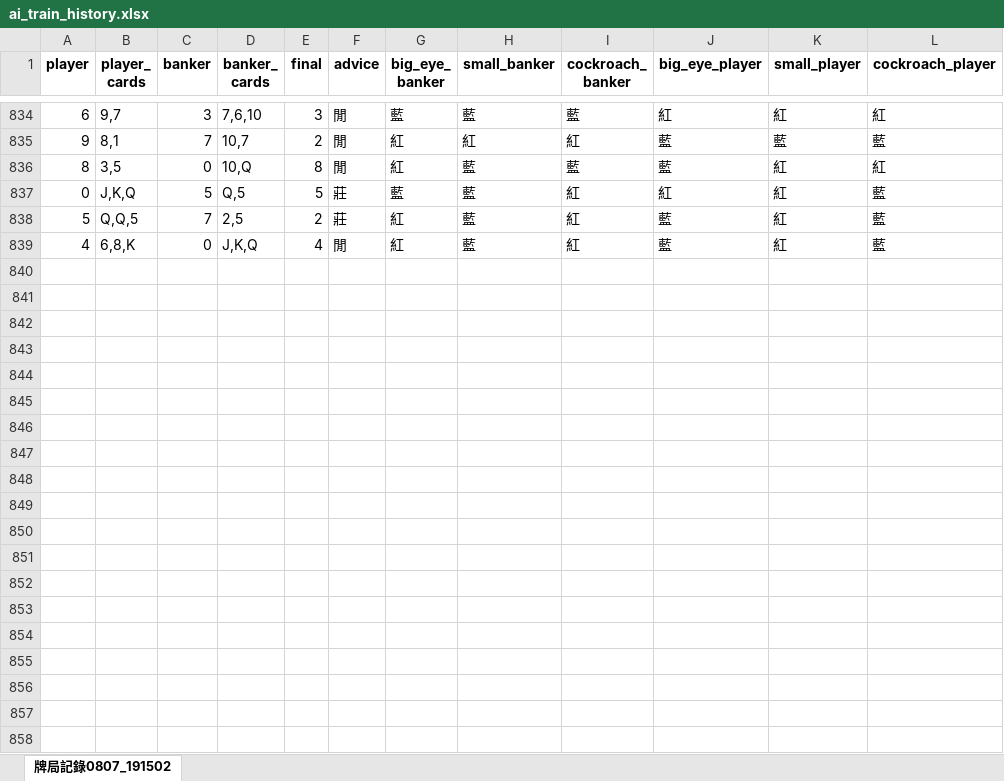
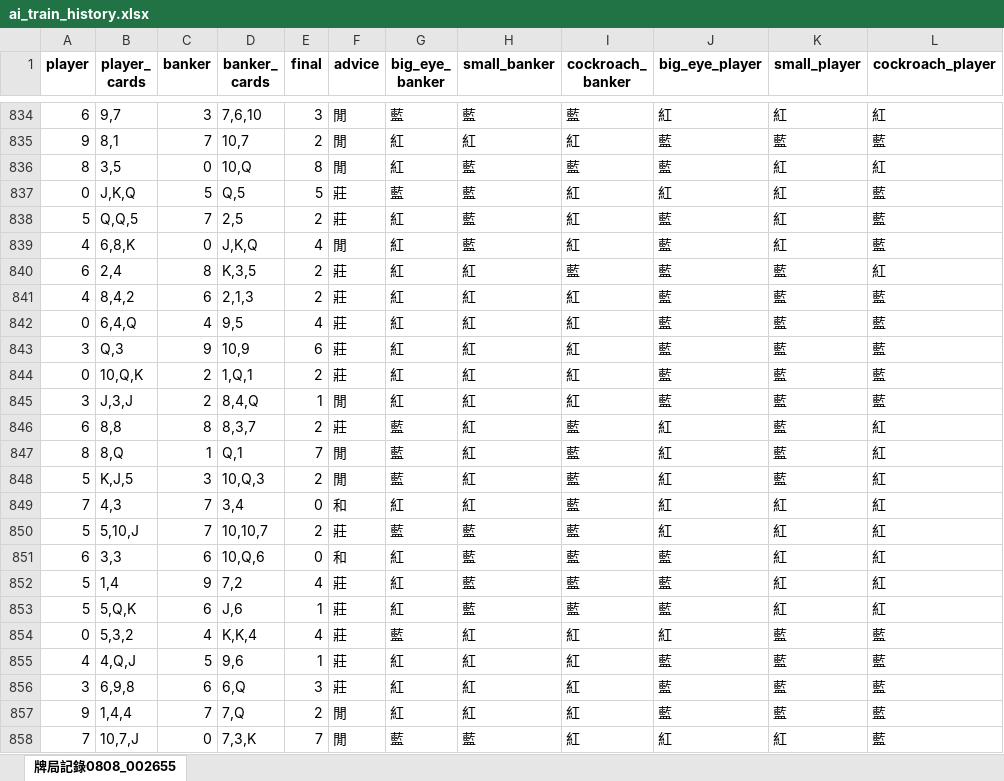
Before and after one commit to Mike888-ui/appyp, an Excel workbook: ai_train_history.xlsx, sheet 牌局記錄0808_002655, drawn as a sheet; only a part is shown, gaps mark what is left out; values as stored, in another font and other column widths than the file's, no borders; the diff covers the shown part only; the diff names each change by its address in the sheet, - before the commit and + after, or states it on an @@ line.

```diff
--- a/ai_train_history.xlsx (sheet 牌局記錄0808_002655)
+++ b/ai_train_history.xlsx (sheet 牌局記錄0808_002655)
-sheet tab: 牌局記錄0807_191502
+sheet tab: 牌局記錄0808_002655
+row 840: 6 | 2,4 | 8 | K,3,5 | 2 | 莊 | 紅 | 紅 | 藍 | 藍 | 藍 | 紅
+row 841: 4 | 8,4,2 | 6 | 2,1,3 | 2 | 莊 | 紅 | 紅 | 紅 | 藍 | 藍 | 藍
+row 842: 0 | 6,4,Q | 4 | 9,5 | 4 | 莊 | 紅 | 紅 | 紅 | 藍 | 藍 | 藍
+row 843: 3 | Q,3 | 9 | 10,9 | 6 | 莊 | 紅 | 紅 | 紅 | 藍 | 藍 | 藍
+row 844: 0 | 10,Q,K | 2 | 1,Q,1 | 2 | 莊 | 紅 | 紅 | 紅 | 藍 | 藍 | 藍
+row 845: 3 | J,3,J | 2 | 8,4,Q | 1 | 閒 | 紅 | 紅 | 紅 | 藍 | 藍 | 藍
+row 846: 6 | 8,8 | 8 | 8,3,7 | 2 | 莊 | 藍 | 紅 | 藍 | 紅 | 藍 | 紅
+row 847: 8 | 8,Q | 1 | Q,1 | 7 | 閒 | 藍 | 紅 | 藍 | 紅 | 藍 | 紅
+row 848: 5 | K,J,5 | 3 | 10,Q,3 | 2 | 閒 | 藍 | 紅 | 藍 | 紅 | 藍 | 紅
+row 849: 7 | 4,3 | 7 | 3,4 | 0 | 和 | 紅 | 紅 | 藍 | 紅 | 紅 | 紅
+row 850: 5 | 5,10,J | 7 | 10,10,7 | 2 | 莊 | 藍 | 藍 | 藍 | 紅 | 紅 | 紅
+row 851: 6 | 3,3 | 6 | 10,Q,6 | 0 | 和 | 紅 | 藍 | 藍 | 藍 | 紅 | 紅
+row 852: 5 | 1,4 | 9 | 7,2 | 4 | 莊 | 紅 | 藍 | 藍 | 藍 | 紅 | 紅
+row 853: 5 | 5,Q,K | 6 | J,6 | 1 | 莊 | 紅 | 藍 | 藍 | 藍 | 紅 | 紅
+row 854: 0 | 5,3,2 | 4 | K,K,4 | 4 | 莊 | 藍 | 紅 | 紅 | 紅 | 藍 | 藍
+row 855: 4 | 4,Q,J | 5 | 9,6 | 1 | 莊 | 紅 | 紅 | 紅 | 藍 | 藍 | 藍
+row 856: 3 | 6,9,8 | 6 | 6,Q | 3 | 莊 | 紅 | 紅 | 紅 | 藍 | 藍 | 藍
+row 857: 9 | 1,4,4 | 7 | 7,Q | 2 | 閒 | 紅 | 紅 | 紅 | 藍 | 藍 | 藍
+row 858: 7 | 10,7,J | 0 | 7,3,K | 7 | 閒 | 藍 | 藍 | 紅 | 紅 | 紅 | 藍
```
Also changed, not shown: 10 added rows elsewhere in this sheet, 1 other file.
